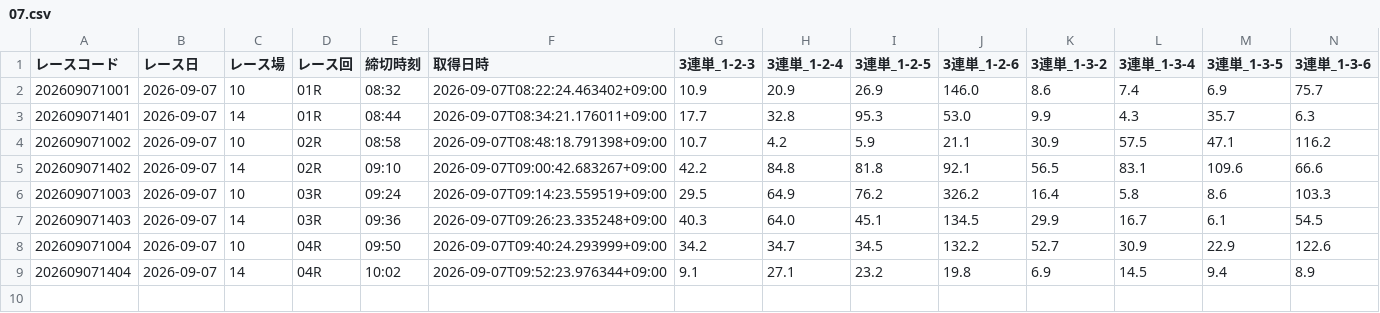
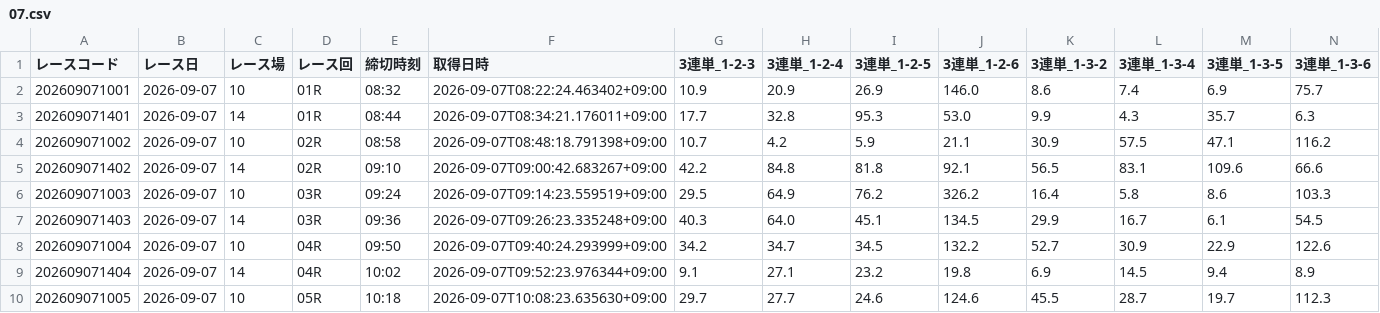
Before and after one commit to seeeek-debug/boatracecsv.github.io, a CSV file: data/previews/od3/2026/09/07.csv, drawn as a sheet; only a part is shown; rows hold the shown columns only; the diff names each change by its address in the sheet, - before the commit and + after, or states it on an @@ line.

```diff
--- a/data/previews/od3/2026/09/07.csv
+++ b/data/previews/od3/2026/09/07.csv
+row 10: 202609071005 | 2026-09-07 | 10 | 05R | 10:18 | 2026-09-07T10:08:23.635630+09:00 | 29.7 | 27.7 | 24.6 | 124.6 | 45.5 | 28.7 | 19.7 | 112.3
```
Also changed, not shown: data/estimate/kimarite/2026/09/07.csv, data/estimate/v10_kimarite/2026/09/07.csv, 10 other files.
